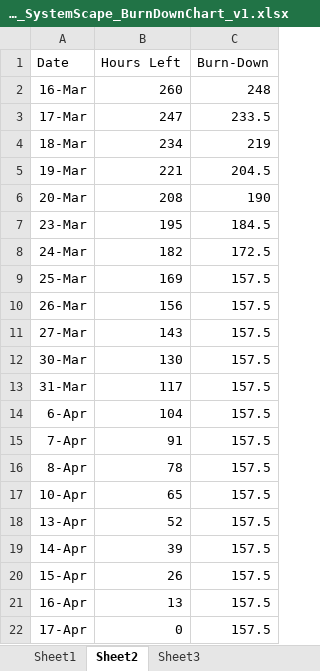
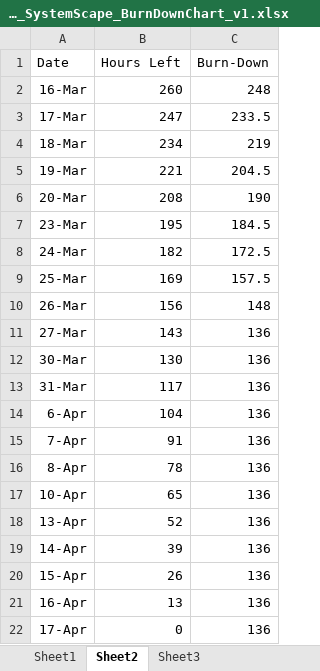
Before and after one commit to JNM-2T17/SystemScape, an Excel workbook: SPSWENG_SystemScape_BurnDownChart_v1.xlsx, sheet Sheet2, drawn as a sheet; values as stored, in another font and other column widths than the file's, no borders; charts and pictures not drawn; the diff names each change by its address in the sheet, - before the commit and + after, or states it on an @@ line.

Commit message:
Updated Burn Down Chart

```diff
--- a/SPSWENG_SystemScape_BurnDownChart_v1.xlsx (sheet Sheet2)
+++ b/SPSWENG_SystemScape_BurnDownChart_v1.xlsx (sheet Sheet2)
-C10 (Burn-Down): 157.5
+C10 (Burn-Down): 148
-C11:C22 (Burn-Down): 157.5
+C11:C22 (Burn-Down): 136
```
Also changed, not shown: charts or pictures.
